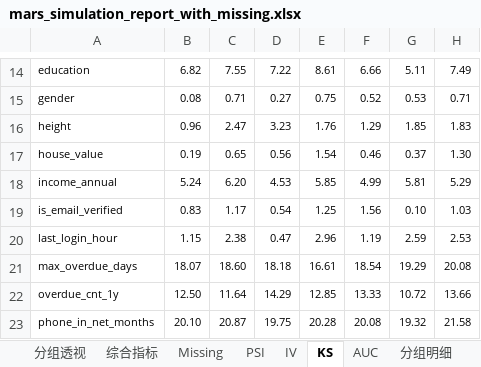
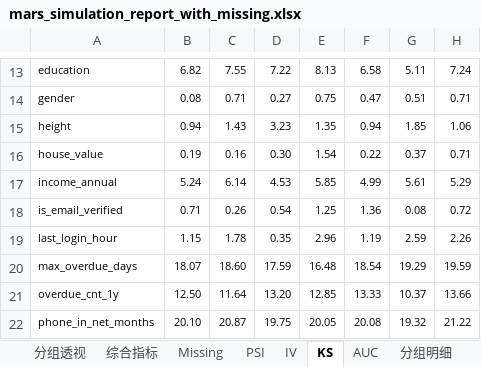
Before and after one commit to nana721/mars-risk, an Excel workbook: src/mars_simulation_report_with_missing.xlsx, sheet KS, drawn as a sheet; only a part is shown, gaps mark what is left out; values as stored, in another font and other column widths than the file's, no borders; conditional formats not drawn; addresses are those after the commit; the diff covers the shown part only; the diff names each change by its address in the sheet, - before the commit and + after, or states it on an @@ line.

```diff
--- a/src/mars_simulation_report_with_missing.xlsx (sheet KS)
+++ b/src/mars_simulation_report_with_missing.xlsx (sheet KS)
-E13: 8.61
+E13: 8.13
-F13: 6.66
+F13: 6.58
-H13: 7.49
+H13: 7.24
-F14: 0.52
+F14: 0.47
-G14: 0.53
+G14: 0.51
-B15: 0.96
+B15: 0.94
-C15: 2.47
+C15: 1.43
-E15: 1.76
+E15: 1.35
-F15: 1.29
+F15: 0.94
-H15: 1.83
+H15: 1.06
-C16: 0.65
+C16: 0.16
-D16: 0.56
+D16: 0.30
-F16: 0.46
+F16: 0.22
-H16: 1.30
+H16: 0.71
-C17: 6.20
+C17: 6.14
-G17: 5.81
+G17: 5.61
-B18: 0.83
+B18: 0.71
-C18: 1.17
+C18: 0.26
-F18: 1.56
+F18: 1.36
-G18: 0.10
+G18: 0.08
-H18: 1.03
+H18: 0.72
-C19: 2.38
+C19: 1.78
-D19: 0.47
+D19: 0.35
-H19: 2.53
+H19: 2.26
-D20: 18.18
+D20: 17.59
-E20: 16.61
+E20: 16.48
-H20: 20.08
+H20: 19.59
-D21: 14.29
+D21: 13.20
-G21: 10.72
+G21: 10.37
-E22: 20.28
+E22: 20.05
-H22: 21.58
+H22: 21.22
```
Also changed, not shown: 1 removed row and 42 edited cells elsewhere in this sheet, sheet 分组透视, sheet IV, sheet 综合指标, sheet Missing, sheet AUC, sheet PSI, 8 other files.
